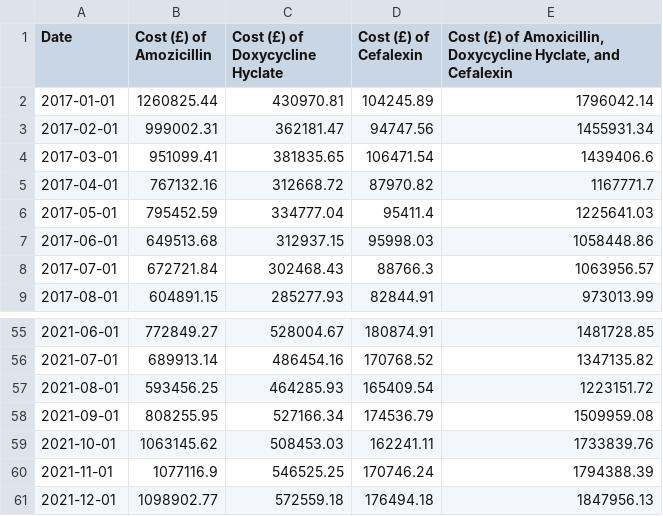
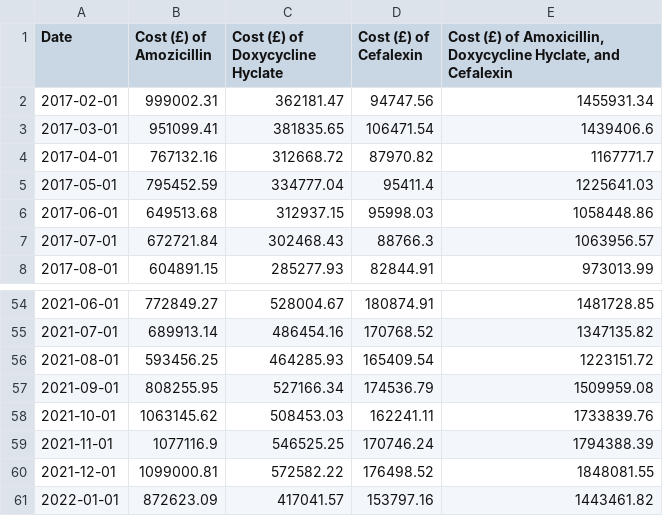
Before and after one commit to mattia-ficarelli/antibiotic_cost, a CSV file: assets/data/cost_antibiotics_per_month.csv, drawn as a sheet; only a part is shown, gaps mark what is left out.

```diff
--- a/assets/data/cost_antibiotics_per_month.csv
+++ b/assets/data/cost_antibiotics_per_month.csv
@@ -1,3 +1,2 @@
 Date,Cost (£) of Amozicillin,Cost (£) of Doxycycline Hyclate,Cost (£) of Cefalexin,"Cost (£) of Amoxicillin, Doxycycline Hyclate, and Cefalexin"
-2017-01-01,1260825.44,430970.81,104245.89,1796042.14
 2017-02-01,999002.31,362181.47,94747.56,1455931.34
@@ -60,2 +59,3 @@ Date,Cost (£) of Amozicillin,Cost (£) of Doxycycline Hyclate,Cost (£) of Cefa
 2021-11-01,1077116.9,546525.25,170746.24,1794388.39
-2021-12-01,1098902.77,572559.18,176494.18,1847956.13
+2021-12-01,1099000.81,572582.22,176498.52,1848081.55
+2022-01-01,872623.09,417041.57,153797.16,1443461.82
```
Also changed, not shown: assets/data/cost_antibiotics_ccg_current_year.csv, 3 other files.
